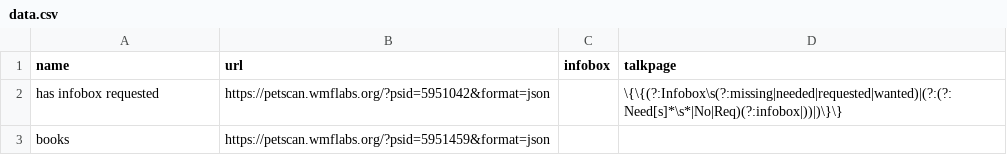
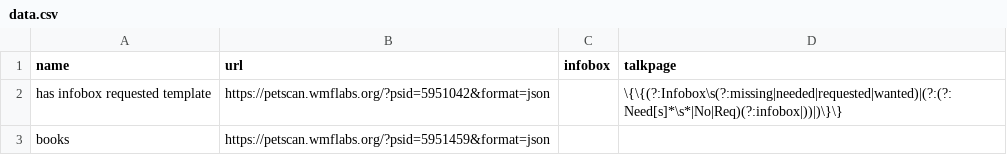
Before and after one commit to zwarburg/zackbot, a CSV file: update_infoboxes/data.csv, drawn as a sheet.

```diff
--- a/update_infoboxes/data.csv
+++ b/update_infoboxes/data.csv
@@ -1,3 +1,3 @@
 name,url,infobox,talkpage
-has infobox requested, https://petscan.wmflabs.org/?psid=5951042&format=json,,\{\{(?:Infobox\s(?:missing|needed|requested|wanted)|(?:(?:Need[s]*\s*|No|Req)(?:infobox|))|)\}\}
+has infobox requested template, https://petscan.wmflabs.org/?psid=5951042&format=json,,\{\{(?:Infobox\s(?:missing|needed|requested|wanted)|(?:(?:Need[s]*\s*|No|Req)(?:infobox|))|)\}\}
 books, https://petscan.wmflabs.org/?psid=5951459&format=json,,
```
Also changed, not shown: 4 other files.
